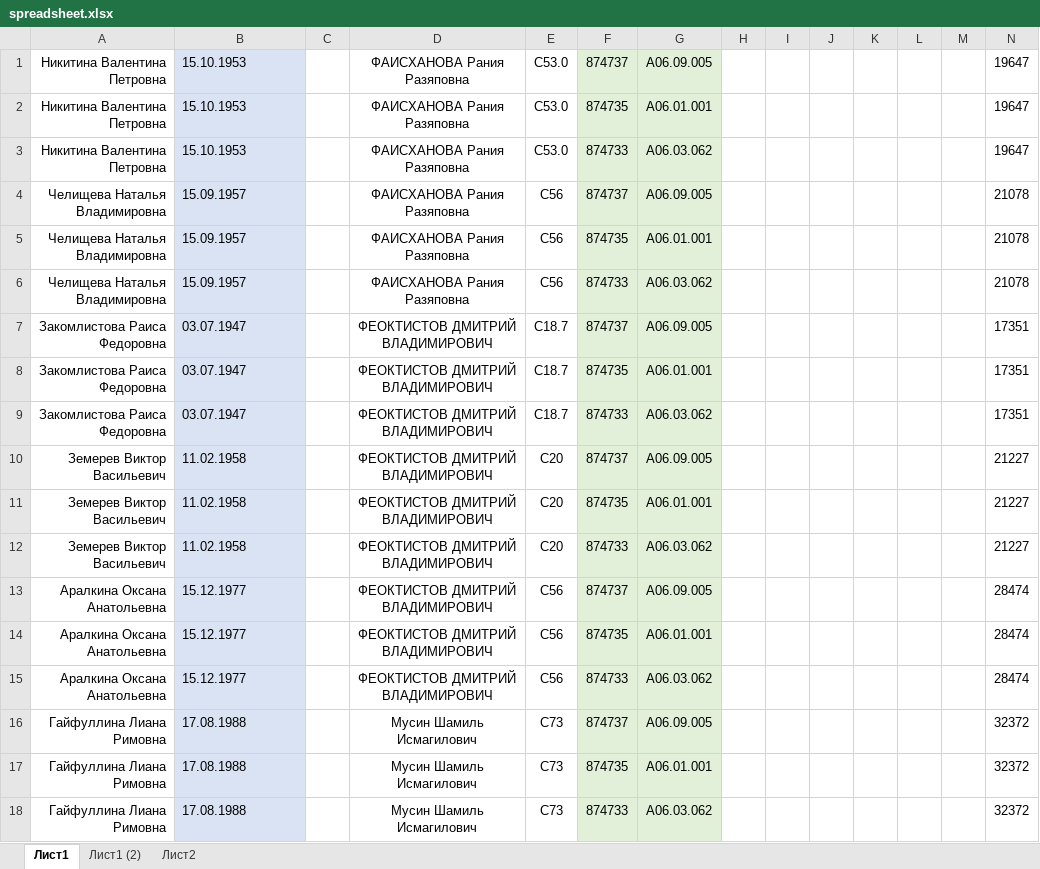
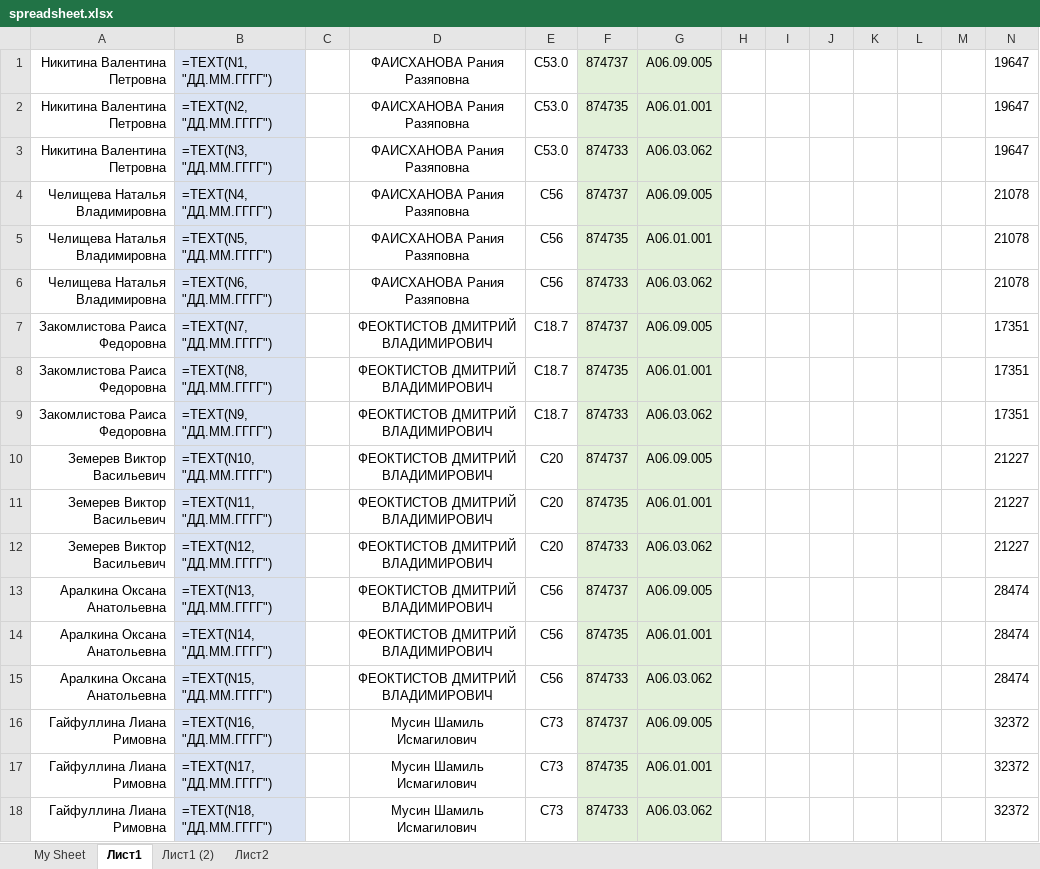
Before and after one commit to dearasheville/promed-clicker, an Excel workbook: spreadsheet.xlsx, sheet Лист1, drawn as a sheet; values as stored, in another font and other column widths than the file's, no borders; formulas without a stored value are shown as written; the diff names each change by its address in the sheet, - before the commit and + after, or states it on an @@ line.

```diff
--- a/spreadsheet.xlsx (sheet Лист1)
+++ b/spreadsheet.xlsx (sheet Лист1)
+sheet tab: My Sheet
-B1: 15.10.1953
+B1: =TEXT(N1, "ДД.ММ.ГГГГ")
-B2: 15.10.1953
+B2: =TEXT(N2, "ДД.ММ.ГГГГ")
-B3: 15.10.1953
+B3: =TEXT(N3, "ДД.ММ.ГГГГ")
-B4: 15.09.1957
+B4: =TEXT(N4, "ДД.ММ.ГГГГ")
-B5: 15.09.1957
+B5: =TEXT(N5, "ДД.ММ.ГГГГ")
-B6: 15.09.1957
+B6: =TEXT(N6, "ДД.ММ.ГГГГ")
-B7: 03.07.1947
+B7: =TEXT(N7, "ДД.ММ.ГГГГ")
-B8: 03.07.1947
+B8: =TEXT(N8, "ДД.ММ.ГГГГ")
-B9: 03.07.1947
+B9: =TEXT(N9, "ДД.ММ.ГГГГ")
-B10: 11.02.1958
+B10: =TEXT(N10, "ДД.ММ.ГГГГ")
-B11: 11.02.1958
+B11: =TEXT(N11, "ДД.ММ.ГГГГ")
-B12: 11.02.1958
+B12: =TEXT(N12, "ДД.ММ.ГГГГ")
-B13: 15.12.1977
+B13: =TEXT(N13, "ДД.ММ.ГГГГ")
-B14: 15.12.1977
+B14: =TEXT(N14, "ДД.ММ.ГГГГ")
-B15: 15.12.1977
+B15: =TEXT(N15, "ДД.ММ.ГГГГ")
-B16: 17.08.1988
+B16: =TEXT(N16, "ДД.ММ.ГГГГ")
-B17: 17.08.1988
+B17: =TEXT(N17, "ДД.ММ.ГГГГ")
-B18: 17.08.1988
+B18: =TEXT(N18, "ДД.ММ.ГГГГ")
```
Also changed, not shown: sheet Лист1 (2), 4 other files.
